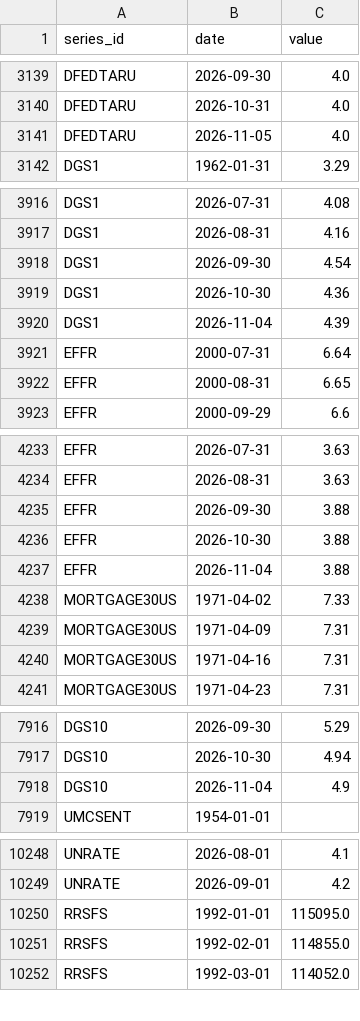
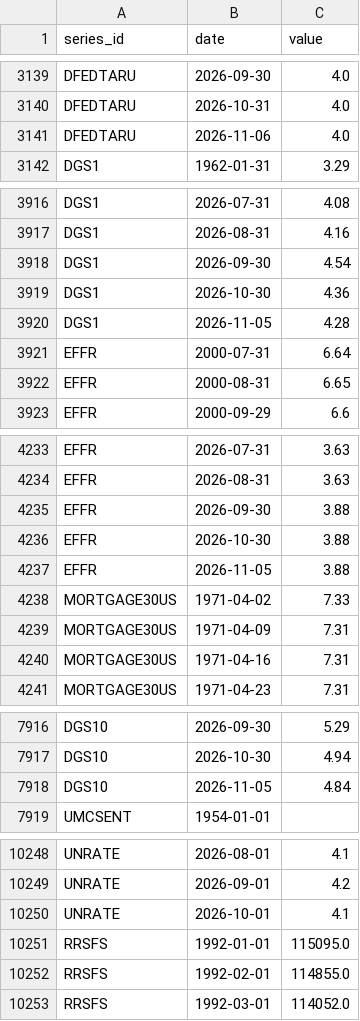
Before and after one commit to sebwys/loop, a CSV file: data/raw/national/indicators.csv, drawn as a sheet; only a part is shown, gaps mark what is left out.

```diff
--- a/data/raw/national/indicators.csv
+++ b/data/raw/national/indicators.csv
@@ -3140,3 +3140,3 @@ DFEDTARU,2026-09-30,4.0
 DFEDTARU,2026-10-31,4.0
-DFEDTARU,2026-11-05,4.0
+DFEDTARU,2026-11-06,4.0
 DGS1,1962-01-31,3.29
@@ -3919,3 +3919,3 @@ DGS1,2026-09-30,4.54
 DGS1,2026-10-30,4.36
-DGS1,2026-11-04,4.39
+DGS1,2026-11-05,4.28
 EFFR,2000-07-31,6.64
@@ -4236,3 +4236,3 @@ EFFR,2026-09-30,3.88
 EFFR,2026-10-30,3.88
-EFFR,2026-11-04,3.88
+EFFR,2026-11-05,3.88
 MORTGAGE30US,1971-04-02,7.33
@@ -7917,3 +7917,3 @@ DGS10,2026-09-30,5.29
 DGS10,2026-10-30,4.94
-DGS10,2026-11-04,4.9
+DGS10,2026-11-05,4.84
 UMCSENT,1954-01-01,
@@ -10249,2 +10249,3 @@ UNRATE,2026-08-01,4.1
 UNRATE,2026-09-01,4.2
+UNRATE,2026-10-01,4.1
 RRSFS,1992-01-01,115095.0
```
Also changed, not shown: 2 other files.
